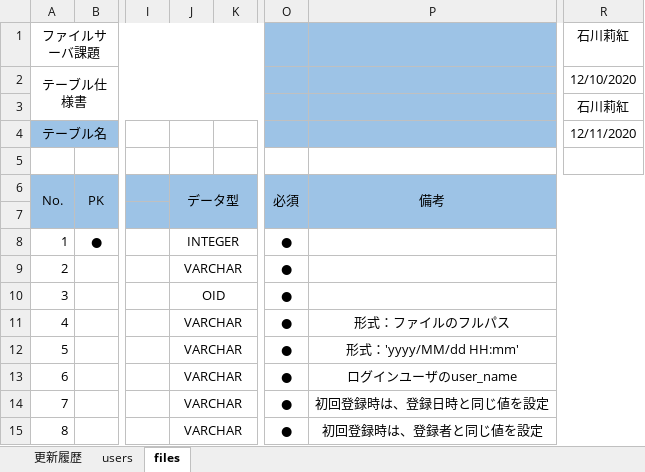
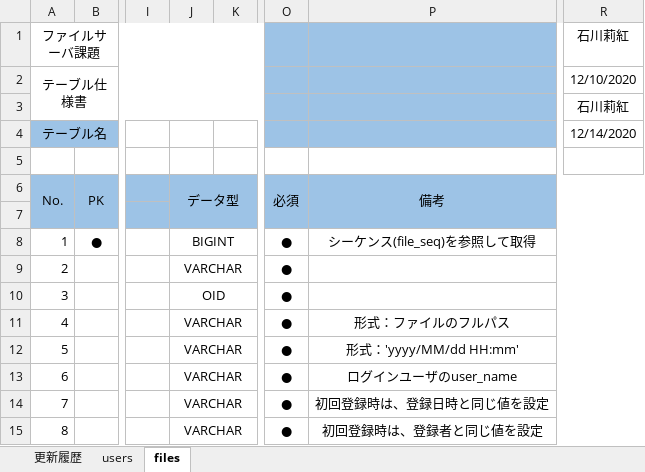
Before and after one commit to hirane/spring-project, an Excel workbook: document/【ファイルサーバ課題】テーブル仕様書.xlsx, sheet files, drawn as a sheet; only a part is shown, gaps mark what is left out; values as stored, in another font and other column widths than the file's, no borders; the diff names each change by its address in the sheet, - before the commit and + after, or states it on an @@ line.

```diff
--- a/document/【ファイルサーバ課題】テーブル仕様書.xlsx (sheet files)
+++ b/document/【ファイルサーバ課題】テーブル仕様書.xlsx (sheet files)
-R4: 12/11/2020
+R4: 12/14/2020
-J8 (データ型): INTEGER
+J8 (データ型): BIGINT
-P8 (備考): (empty)
+P8 (備考): シーケンス(file_seq)を参照して取得
```
Also changed, not shown: sheet 更新履歴, document/【ファイルサーバ課題】シーケンス図.xlsx, 1 other file.
